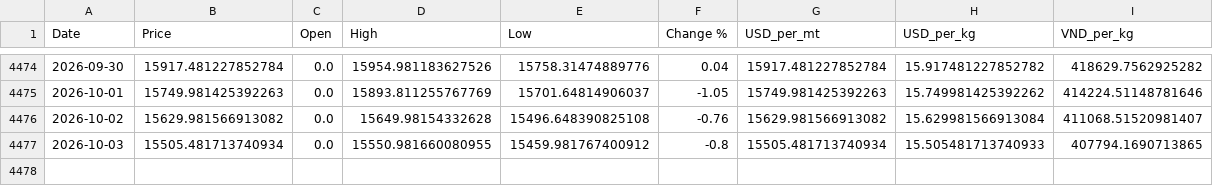
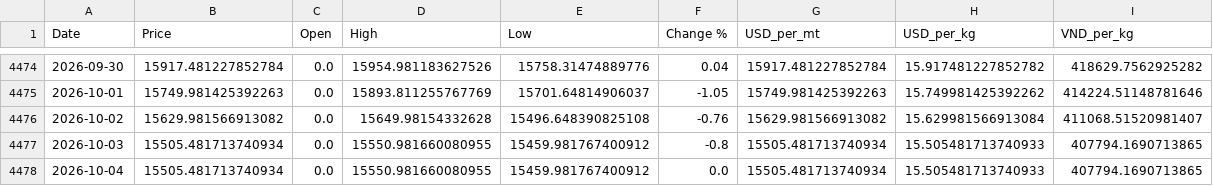
Before and after one commit to jackoer-pro/Metal_tracker, a CSV file: data/nickel_clean.csv, drawn as a sheet; only a part is shown, gaps mark what is left out; the diff names each change by its address in the sheet, - before the commit and + after, or states it on an @@ line.

Commit message:
Auto-update: 2026-10-04 — $15.51/kg

```diff
--- a/data/nickel_clean.csv
+++ b/data/nickel_clean.csv
+row 4478: 2026-10-04 | 15505.481713740934 | 0.0 | 15550.981660080955 | 15459.981767400912 | 0.0 | 15505.481713740934 | 15.505481713740933 | 407794.1690713865
```
